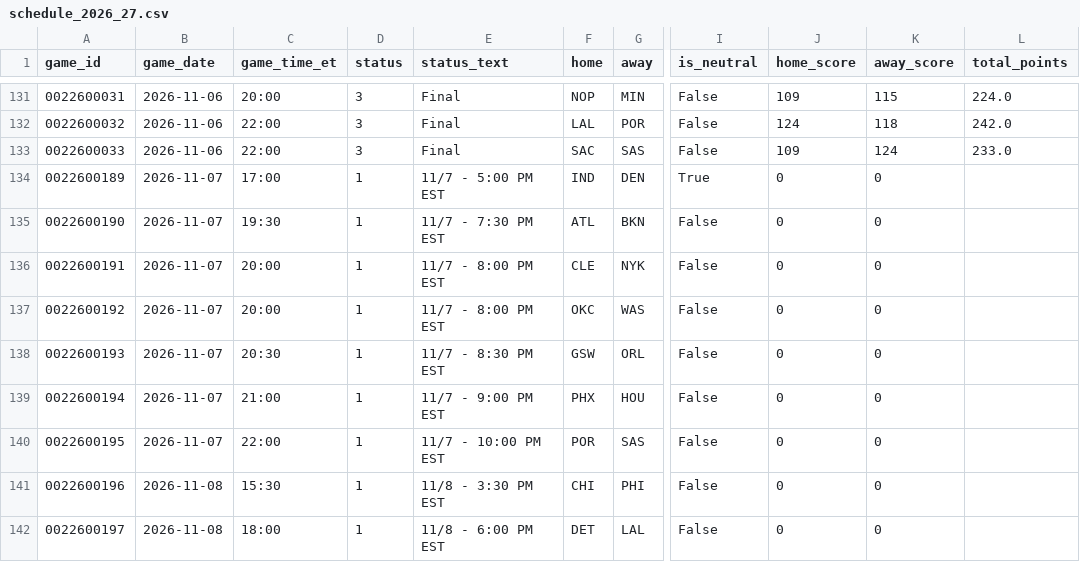
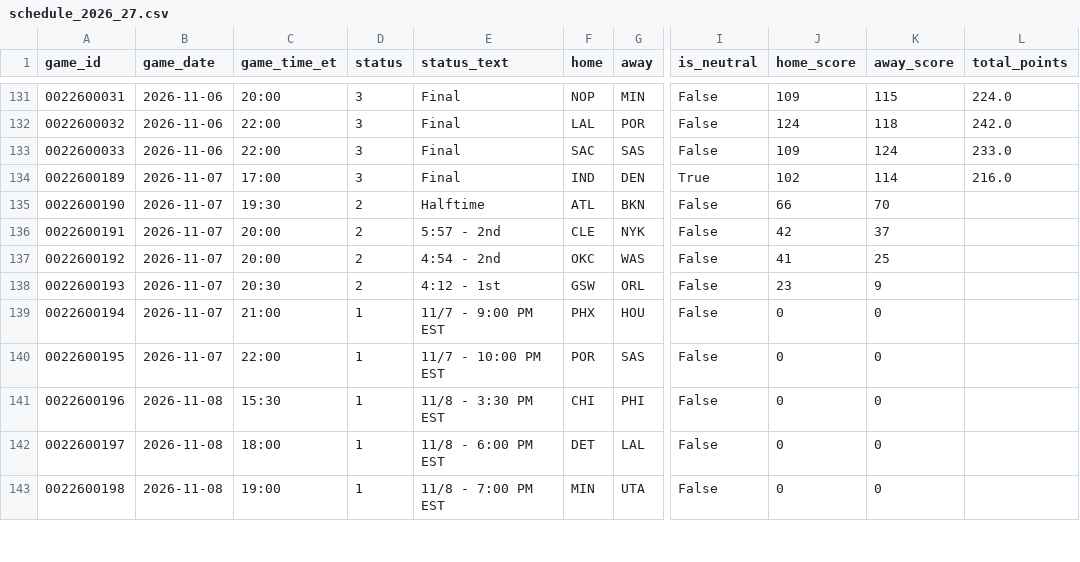
Before and after one commit to CARLMEDINAV/NBA-ML, a CSV file: artifacts/schedule_2026_27.csv, drawn as a sheet; only a part is shown, gaps mark what is left out; the shorter side is filled out with more unchanged rows; the diff names each change by its address in the sheet, - before the commit and + after, or states it on an @@ line.

```diff
--- a/artifacts/schedule_2026_27.csv
+++ b/artifacts/schedule_2026_27.csv
-D134 (status): 1
+D134 (status): 3
-E134 (status_text): 11/7 - 5:00 PM EST
+E134 (status_text): Final
-J134 (home_score): 0
+J134 (home_score): 102
-K134 (away_score): 0
+K134 (away_score): 114
-L134 (total_points): (empty)
+L134 (total_points): 216.0
-D135:D138 (status): 1
+D135:D138 (status): 2
-E135 (status_text): 11/7 - 7:30 PM EST
+E135 (status_text): Halftime
-J135 (home_score): 0
+J135 (home_score): 66
-K135 (away_score): 0
+K135 (away_score): 70
-E136 (status_text): 11/7 - 8:00 PM EST
+E136 (status_text): 5:57 - 2nd
-J136 (home_score): 0
+J136 (home_score): 42
-K136 (away_score): 0
+K136 (away_score): 37
-E137 (status_text): 11/7 - 8:00 PM EST
+E137 (status_text): 4:54 - 2nd
-J137 (home_score): 0
+J137 (home_score): 41
-K137 (away_score): 0
+K137 (away_score): 25
-E138 (status_text): 11/7 - 8:30 PM EST
+E138 (status_text): 4:12 - 1st
-J138 (home_score): 0
+J138 (home_score): 23
-K138 (away_score): 0
+K138 (away_score): 9
```
Also changed, not shown: artifacts/team_games_recent.csv, artifacts/team_state.csv.
